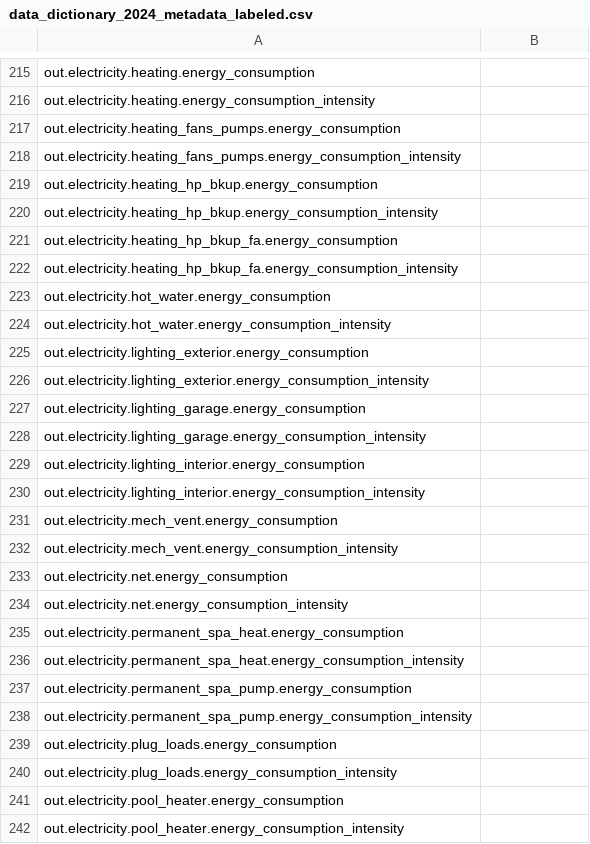
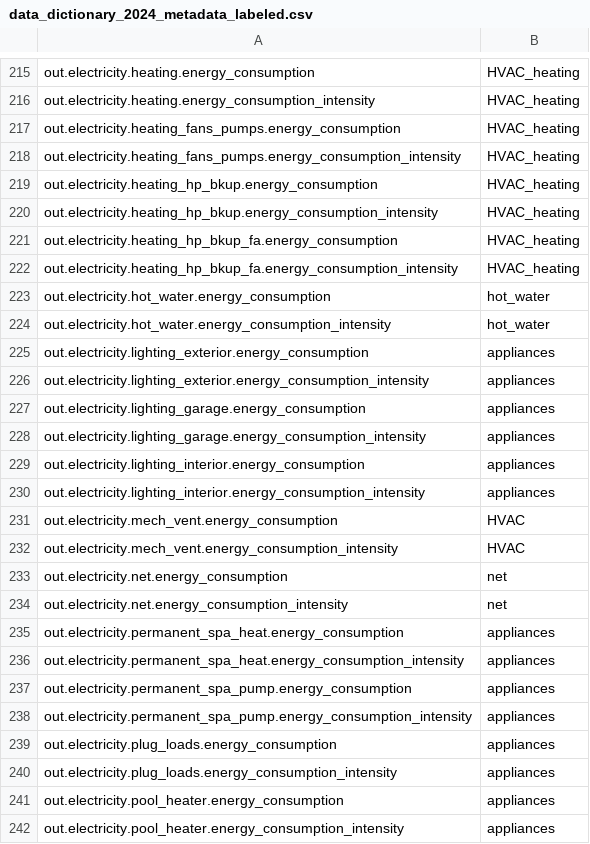
Before and after one commit to switchbox-data/buildstock-fetch, a CSV file: buildstock_fetch/data/load_curve_column_map/data_dictionary_2024_metadata_labeled.csv, drawn as a sheet; only a part is shown, gaps mark what is left out; the diff covers the shown part only; the diff names each change by its address in the sheet, - before the commit and + after, or states it on an @@ line.

```diff
--- a/buildstock_fetch/data/load_curve_column_map/data_dictionary_2024_metadata_labeled.csv
+++ b/buildstock_fetch/data/load_curve_column_map/data_dictionary_2024_metadata_labeled.csv
-B215:B222: (empty)
+B215:B222: HVAC_heating
-B223:B224: (empty)
+B223:B224: hot_water
-B225:B230: (empty)
+B225:B230: appliances
-B231:B232: (empty)
+B231:B232: HVAC
-B233:B234: (empty)
+B233:B234: net
-B235:B242: (empty)
+B235:B242: appliances
```
Also changed, not shown: 139 edited cells elsewhere in this file, buildstock_fetch/data/load_curve_column_map/data_dictionary_2024_load_curve_annual_labeled.csv.
